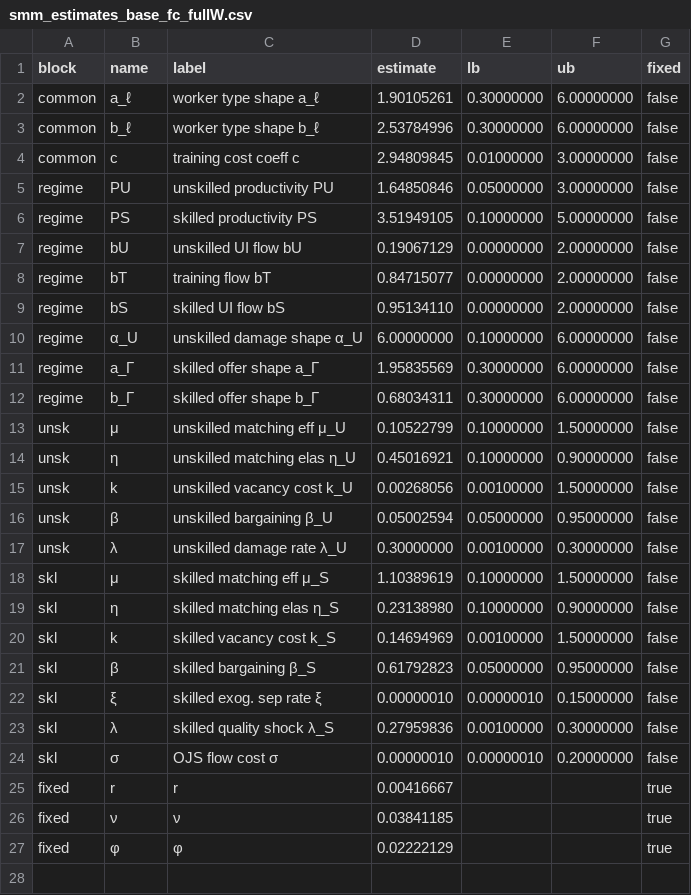
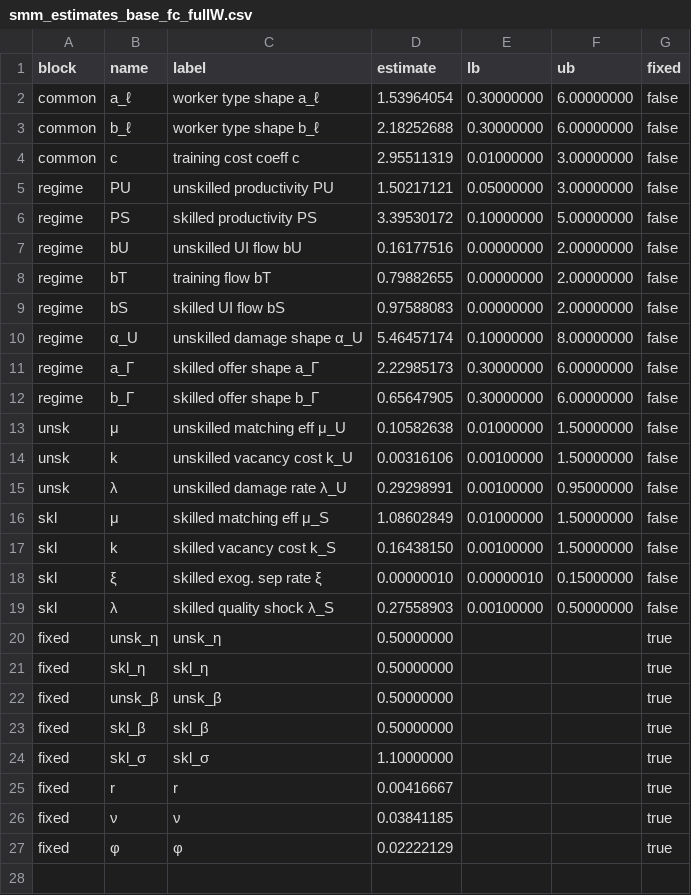
Before and after one commit to RamziChariag/DMP_labour_market_choice, a CSV file: output/tables/smm_estimates_base_fc_fullW.csv, drawn as a sheet; only a part is shown; the diff covers the shown part only.

Commit message:
stage for base_covid estimation

```diff
--- a/output/tables/smm_estimates_base_fc_fullW.csv
+++ b/output/tables/smm_estimates_base_fc_fullW.csv
@@ -1,25 +1,25 @@
 block,name,label,estimate,lb,ub,fixed
-common,a_ℓ,worker type shape a_ℓ,1.90105261,0.30000000,6.00000000,false
-common,b_ℓ,worker type shape b_ℓ,2.53784996,0.30000000,6.00000000,false
-common,c,training cost coeff c,2.94809845,0.01000000,3.00000000,false
-regime,PU,unskilled productivity PU,1.64850846,0.05000000,3.00000000,false
-regime,PS,skilled productivity PS,3.51949105,0.10000000,5.00000000,false
-regime,bU,unskilled UI flow bU,0.19067129,0.00000000,2.00000000,false
-regime,bT,training flow bT,0.84715077,0.00000000,2.00000000,false
-regime,bS,skilled UI flow bS,0.95134110,0.00000000,2.00000000,false
-regime,α_U,unskilled damage shape α_U,6.00000000,0.10000000,6.00000000,false
-regime,a_Γ,skilled offer shape a_Γ,1.95835569,0.30000000,6.00000000,false
-regime,b_Γ,skilled offer shape b_Γ,0.68034311,0.30000000,6.00000000,false
-unsk,μ,unskilled matching eff μ_U,0.10522799,0.10000000,1.50000000,false
-unsk,η,unskilled matching elas η_U,0.45016921,0.10000000,0.90000000,false
-unsk,k,unskilled vacancy cost k_U,0.00268056,0.00100000,1.50000000,false
-unsk,β,unskilled bargaining β_U,0.05002594,0.05000000,0.95000000,false
-unsk,λ,unskilled damage rate λ_U,0.30000000,0.00100000,0.30000000,false
-skl,μ,skilled matching eff μ_S,1.10389619,0.10000000,1.50000000,false
-skl,η,skilled matching elas η_S,0.23138980,0.10000000,0.90000000,false
-skl,k,skilled vacancy cost k_S,0.14694969,0.00100000,1.50000000,false
-skl,β,skilled bargaining β_S,0.61792823,0.05000000,0.95000000,false
+common,a_ℓ,worker type shape a_ℓ,1.53964054,0.30000000,6.00000000,false
+common,b_ℓ,worker type shape b_ℓ,2.18252688,0.30000000,6.00000000,false
+common,c,training cost coeff c,2.95511319,0.01000000,3.00000000,false
+regime,PU,unskilled productivity PU,1.50217121,0.05000000,3.00000000,false
+regime,PS,skilled productivity PS,3.39530172,0.10000000,5.00000000,false
+regime,bU,unskilled UI flow bU,0.16177516,0.00000000,2.00000000,false
+regime,bT,training flow bT,0.79882655,0.00000000,2.00000000,false
+regime,bS,skilled UI flow bS,0.97588083,0.00000000,2.00000000,false
+regime,α_U,unskilled damage shape α_U,5.46457174,0.10000000,8.00000000,false
+regime,a_Γ,skilled offer shape a_Γ,2.22985173,0.30000000,6.00000000,false
+regime,b_Γ,skilled offer shape b_Γ,0.65647905,0.30000000,6.00000000,false
+unsk,μ,unskilled matching eff μ_U,0.10582638,0.01000000,1.50000000,false
+unsk,k,unskilled vacancy cost k_U,0.00316106,0.00100000,1.50000000,false
+unsk,λ,unskilled damage rate λ_U,0.29298991,0.00100000,0.95000000,false
+skl,μ,skilled matching eff μ_S,1.08602849,0.01000000,1.50000000,false
+skl,k,skilled vacancy cost k_S,0.16438150,0.00100000,1.50000000,false
 skl,ξ,skilled exog. sep rate ξ,0.00000010,0.00000010,0.15000000,false
-skl,λ,skilled quality shock λ_S,0.27959836,0.00100000,0.30000000,false
-skl,σ,OJS flow cost σ,0.00000010,0.00000010,0.20000000,false
+skl,λ,skilled quality shock λ_S,0.27558903,0.00100000,0.50000000,false
+fixed,unsk_η,unsk_η,0.50000000,,,true
+fixed,skl_η,skl_η,0.50000000,,,true
+fixed,unsk_β,unsk_β,0.50000000,,,true
+fixed,skl_β,skl_β,0.50000000,,,true
+fixed,skl_σ,skl_σ,1.10000000,,,true
 fixed,r,r,0.00416667,,,true
```
Also changed, not shown: 2 edited cells elsewhere in this file, 4 other files.
